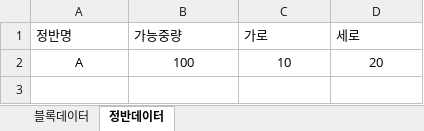
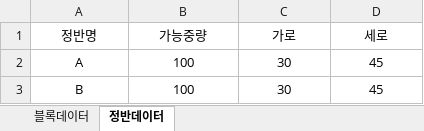
Before and after one commit to kstyle2198/optimus, an Excel workbook: data/data00.xlsx, sheet 정반데이터, drawn as a sheet; values as stored, in another font and other column widths than the file's, no borders; the diff names each change by its address in the sheet, - before the commit and + after, or states it on an @@ line.

```diff
--- a/data/data00.xlsx (sheet 정반데이터)
+++ b/data/data00.xlsx (sheet 정반데이터)
-A1:D1 alignment: left
+A1:D1 alignment: center
-C2 (가로): 10
+C2 (가로): 30
-D2 (세로): 20
+D2 (세로): 45
+row 3: B | 100 | 30 | 45
```
Also changed, not shown: sheet 블록데이터, formulas that keep their value, data/data0.xlsx, data/data1.xlsx, 5 other files.
